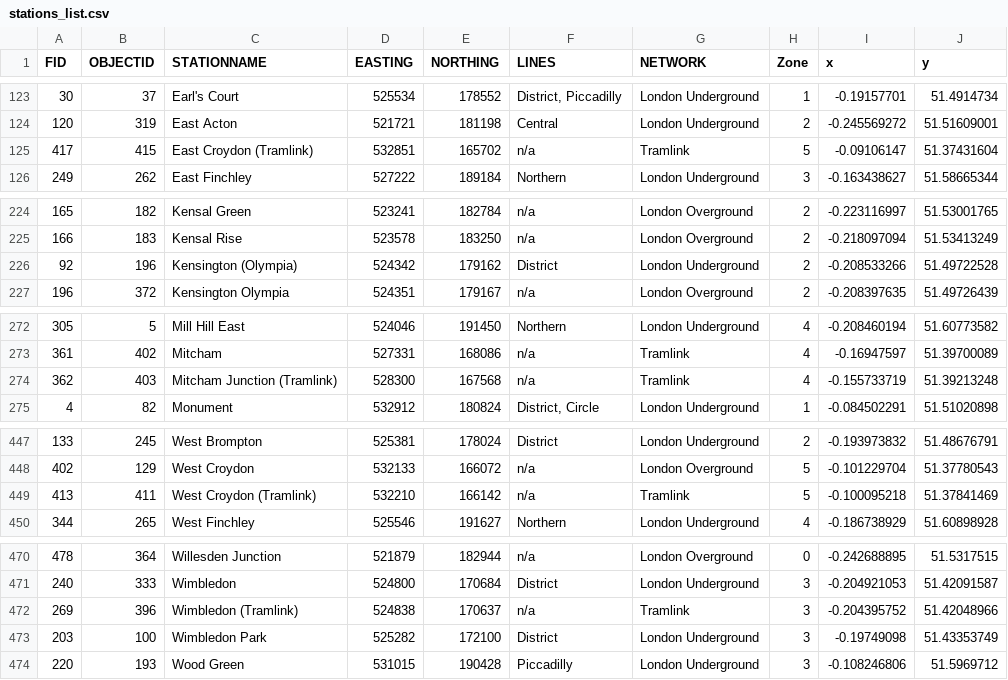
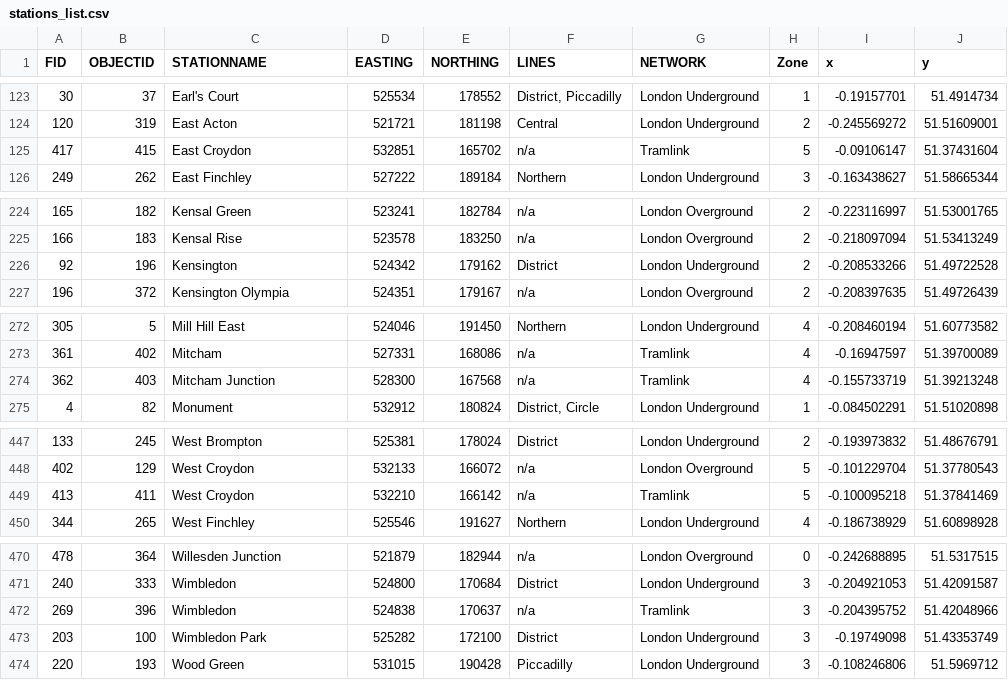
Before and after one commit to mak-skid/TfL-chatbot, a CSV file: Datasets/stations_list.csv, drawn as a sheet; only a part is shown, gaps mark what is left out; the diff covers the shown part only.

```diff
--- a/Datasets/stations_list.csv
+++ b/Datasets/stations_list.csv
@@ -124,3 +124,3 @@ FID,OBJECTID,STATIONNAME,EASTING,NORTHING,LINES,NETWORK,Zone,x,y
 120,319,East Acton,521721,181198,Central,London Underground,2,-0.245569272,51.51609001
-417,415,East Croydon (Tramlink),532851,165702,n/a,Tramlink,5,-0.09106147,51.37431604
+417,415,East Croydon,532851,165702,n/a,Tramlink,5,-0.09106147,51.37431604
 249,262,East Finchley,527222,189184,Northern,London Underground,3,-0.163438627,51.58665344
@@ -225,3 +225,3 @@ FID,OBJECTID,STATIONNAME,EASTING,NORTHING,LINES,NETWORK,Zone,x,y
 166,183,Kensal Rise,523578,183250,n/a,London Overground,2,-0.218097094,51.53413249
-92,196,Kensington (Olympia),524342,179162,District,London Underground,2,-0.208533266,51.49722528
+92,196,Kensington,524342,179162,District,London Underground,2,-0.208533266,51.49722528
 196,372,Kensington Olympia,524351,179167,n/a,London Overground,2,-0.208397635,51.49726439
@@ -273,3 +273,3 @@ FID,OBJECTID,STATIONNAME,EASTING,NORTHING,LINES,NETWORK,Zone,x,y
 361,402,Mitcham,527331,168086,n/a,Tramlink,4,-0.16947597,51.39700089
-362,403,Mitcham Junction (Tramlink),528300,167568,n/a,Tramlink,4,-0.155733719,51.39213248
+362,403,Mitcham Junction,528300,167568,n/a,Tramlink,4,-0.155733719,51.39213248
 4,82,Monument,532912,180824,"District, Circle",London Underground,1,-0.084502291,51.51020898
@@ -448,3 +448,3 @@ FID,OBJECTID,STATIONNAME,EASTING,NORTHING,LINES,NETWORK,Zone,x,y
 402,129,West Croydon,532133,166072,n/a,London Overground,5,-0.101229704,51.37780543
-413,411,West Croydon (Tramlink),532210,166142,n/a,Tramlink,5,-0.100095218,51.37841469
+413,411,West Croydon,532210,166142,n/a,Tramlink,5,-0.100095218,51.37841469
 344,265,West Finchley,525546,191627,Northern,London Underground,4,-0.186738929,51.60898928
@@ -471,3 +471,3 @@ FID,OBJECTID,STATIONNAME,EASTING,NORTHING,LINES,NETWORK,Zone,x,y
 240,333,Wimbledon,524800,170684,District,London Underground,3,-0.204921053,51.42091587
-269,396,Wimbledon (Tramlink),524838,170637,n/a,Tramlink,3,-0.204395752,51.42048966
+269,396,Wimbledon,524838,170637,n/a,Tramlink,3,-0.204395752,51.42048966
 203,100,Wimbledon Park,525282,172100,District,London Underground,3,-0.19749098,51.43353749
```
Also changed, not shown: 6 edited cells elsewhere in this file, Datasets/travel_chat.csv, 10 other files.
